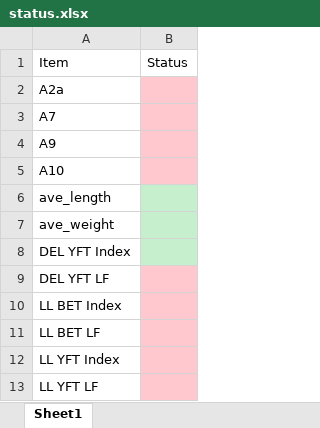
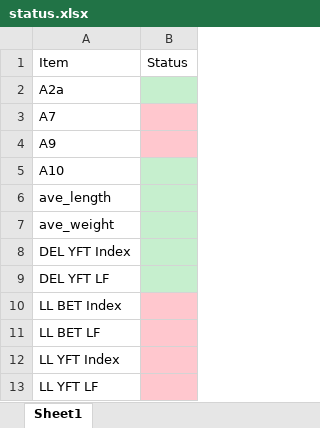
Before and after one commit to HaikunXu/Indicators, an Excel workbook: 2022/data/status.xlsx, sheet Sheet1, drawn as a sheet; values as stored, in another font and other column widths than the file's, no borders; the diff names each change by its address in the sheet, - before the commit and + after, or states it on an @@ line.

```diff
--- a/2022/data/status.xlsx (sheet Sheet1)
+++ b/2022/data/status.xlsx (sheet Sheet1)
-B2 fill: #FFC7CE
+B2 fill: #C6EFCE
-B5 fill: #FFC7CE
+B5 fill: #C6EFCE
-B9 fill: #FFC7CE
+B9 fill: #C6EFCE
```
Also changed, not shown: 20 other files.
